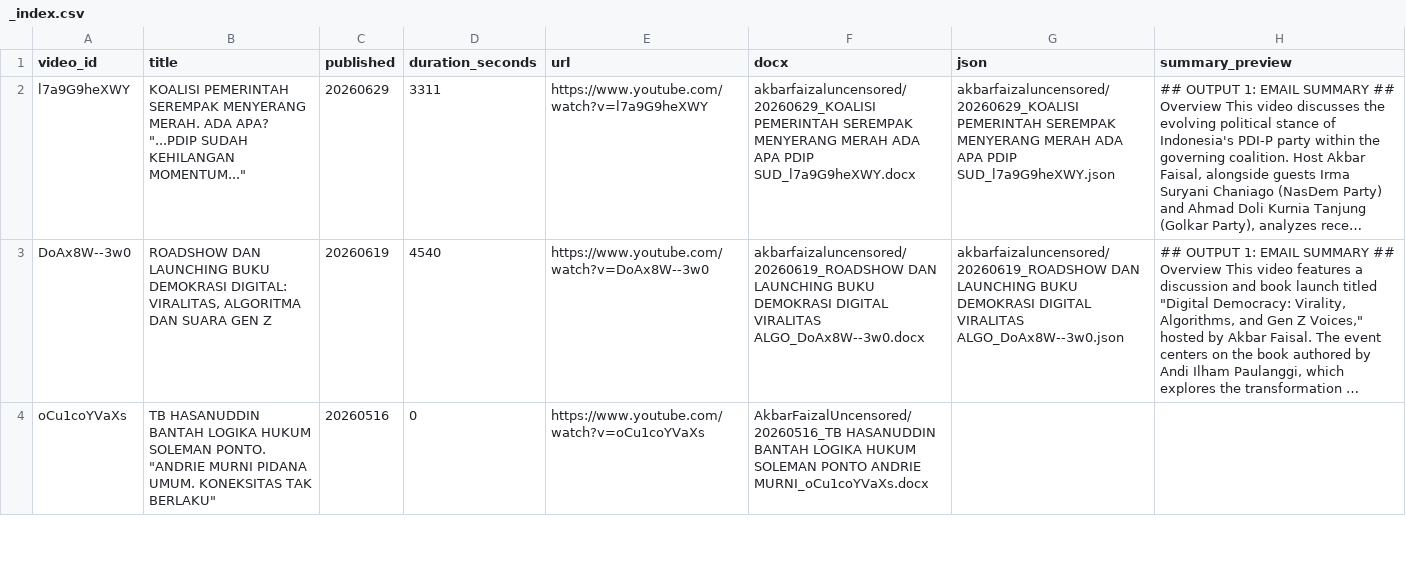
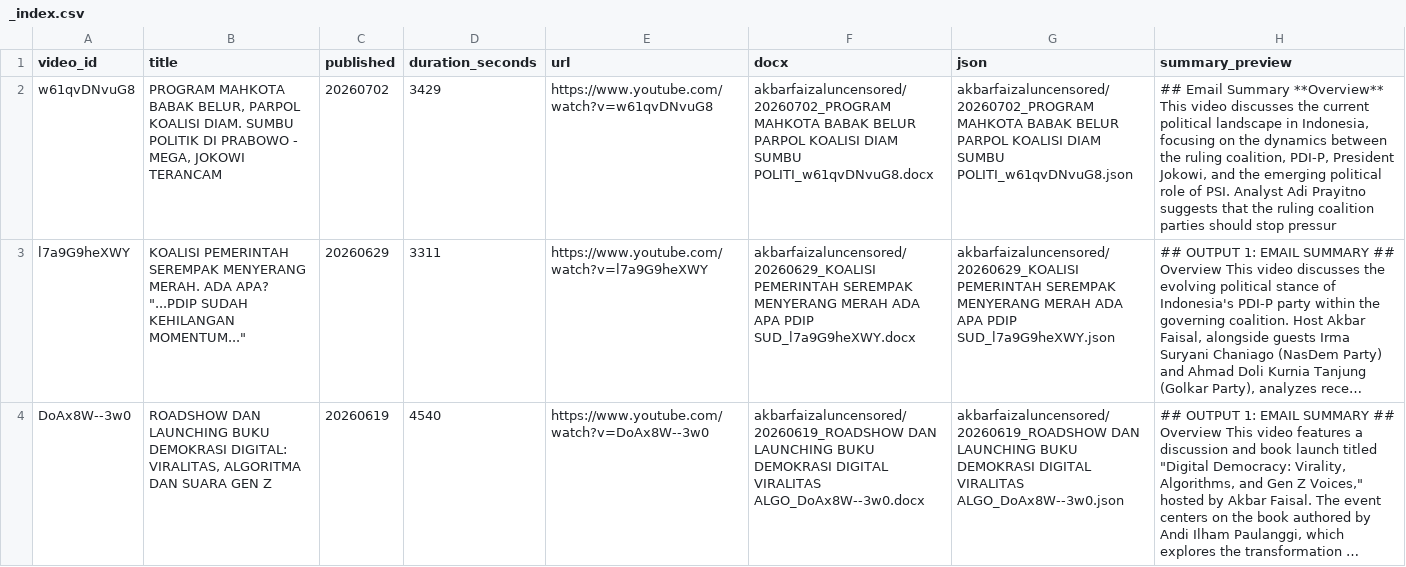
Before and after one commit to rattanarcher/YT-Summariser, a CSV file: archive/akbarfaizaluncensored/_index.csv, drawn as a sheet; only a part is shown; the shorter side is filled out with more unchanged rows; long unchanged cells end in …; the diff names each change by its address in the sheet, - before the commit and + after, or states it on an @@ line.

```diff
--- a/archive/akbarfaizaluncensored/_index.csv
+++ b/archive/akbarfaizaluncensored/_index.csv
+row 2: w61qvDNvuG8 | PROGRAM MAHKOTA BABAK BELUR, PARPOL KOALISI DIAM. SUMBU POLITIK DI PRABOWO - MEGA, JOKOWI TERANCAM | 20260702 | 3429 | https://www.youtube.com/watch?v=w61qvDNvuG8 | akbarfaizaluncensored/20260702_PROGRAM MAHKOTA BABAK BELUR PARPOL KOALISI DIAM SUMBU POLITI_w61qvDNvuG8.docx | akbarfaizaluncensored/20260702_PROGRAM MAHKOTA BABAK BELUR PARPOL KOALISI DIAM SUMBU POLITI_w61qvDNvuG8.json | ## Email Summary **Overview** This video discusses the current political landscape in Indonesia, focusing on the dynamics between the ruling coalition, PDI-P, President Jokowi, and the emerging political role of PSI. Analyst Adi Prayitno suggests that the ruling coalition parties should stop pressur
```
Also changed, not shown: 4 other files.
